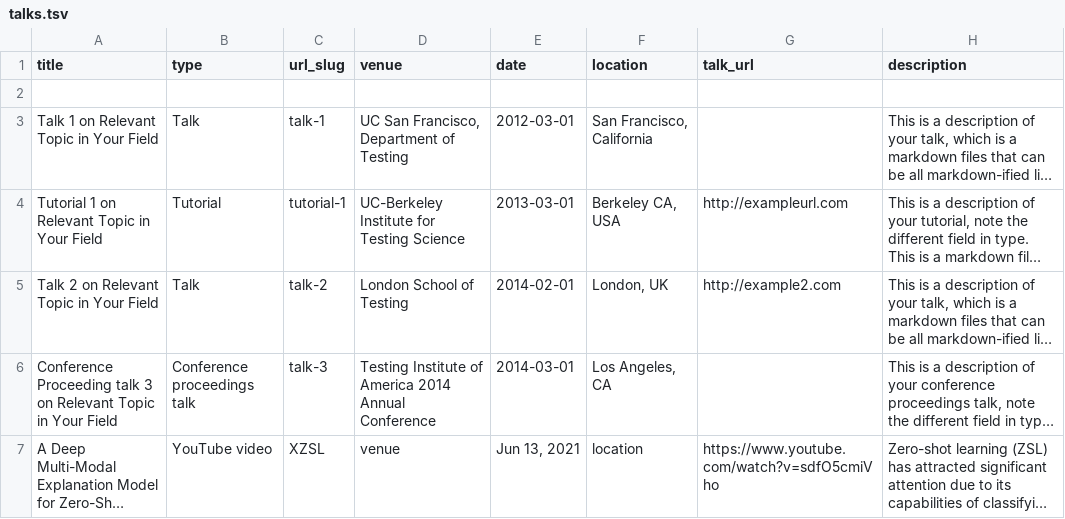
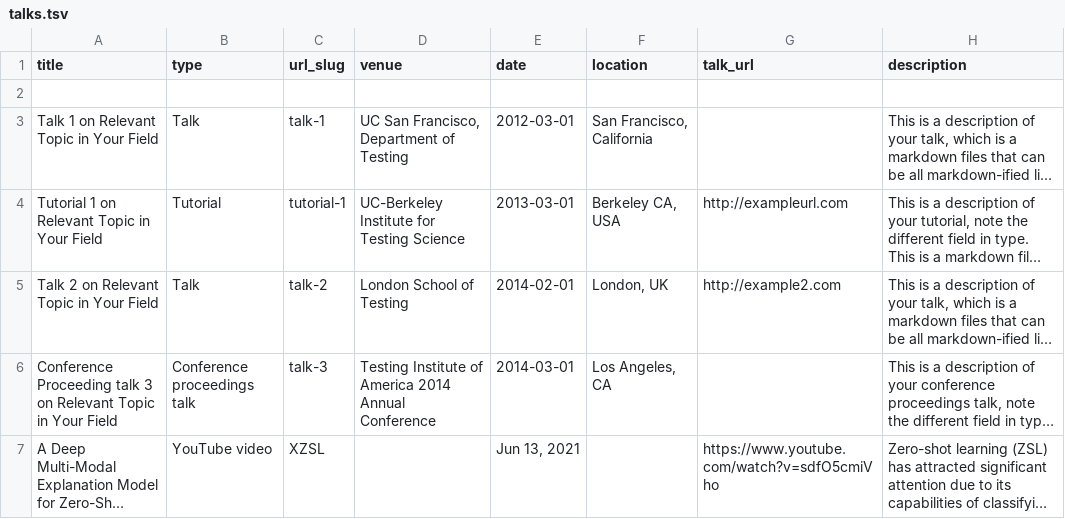
Before and after one commit to sahilkhose/sahilkhose.github.io, a TSV file: markdown_generator/talks.tsv, drawn as a sheet; long unchanged cells end in …; the diff names each change by its address in the sheet, - before the commit and + after, or states it on an @@ line.

Commit message:
Update about.md, talks.tsv

```diff
--- a/markdown_generator/talks.tsv
+++ b/markdown_generator/talks.tsv
-D7 (venue): venue
+D7 (venue): (empty)
-F7 (location): location
+F7 (location): (empty)
```
Also changed, not shown: 1 other file.
